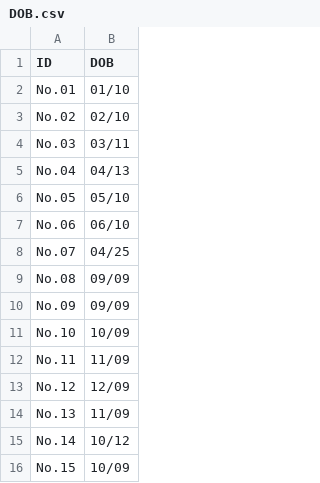
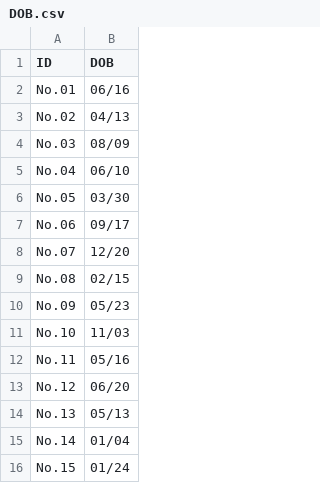
Before and after one commit to chenle02/2022_SSI-AU_Probability_by_Le, a CSV file: slides/codes/DOB.csv, drawn as a sheet.

```diff
--- a/slides/codes/DOB.csv
+++ b/slides/codes/DOB.csv
@@ -1,16 +1,16 @@
 ID,DOB,
-No.01,01/10,
-No.02,02/10,
-No.03,03/11,
-No.04,04/13,
-No.05,05/10,
-No.06,06/10,
-No.07,04/25,
-No.08,09/09,
-No.09,09/09,
-No.10,10/09,
-No.11,11/09,
-No.12,12/09,
-No.13,11/09,
-No.14,10/12,
-No.15,10/09,
+No.01,06/16,
+No.02,04/13,
+No.03,08/09,
+No.04,06/10,
+No.05,03/30,
+No.06,09/17,
+No.07,12/20,
+No.08,02/15,
+No.09,05/23,
+No.10,11/03,
+No.11,05/16,
+No.12,06/20,
+No.13,05/13,
+No.14,01/04,
+No.15,01/24,
```
Also changed, not shown: slides/codes/Output.csv, 4 other files.
